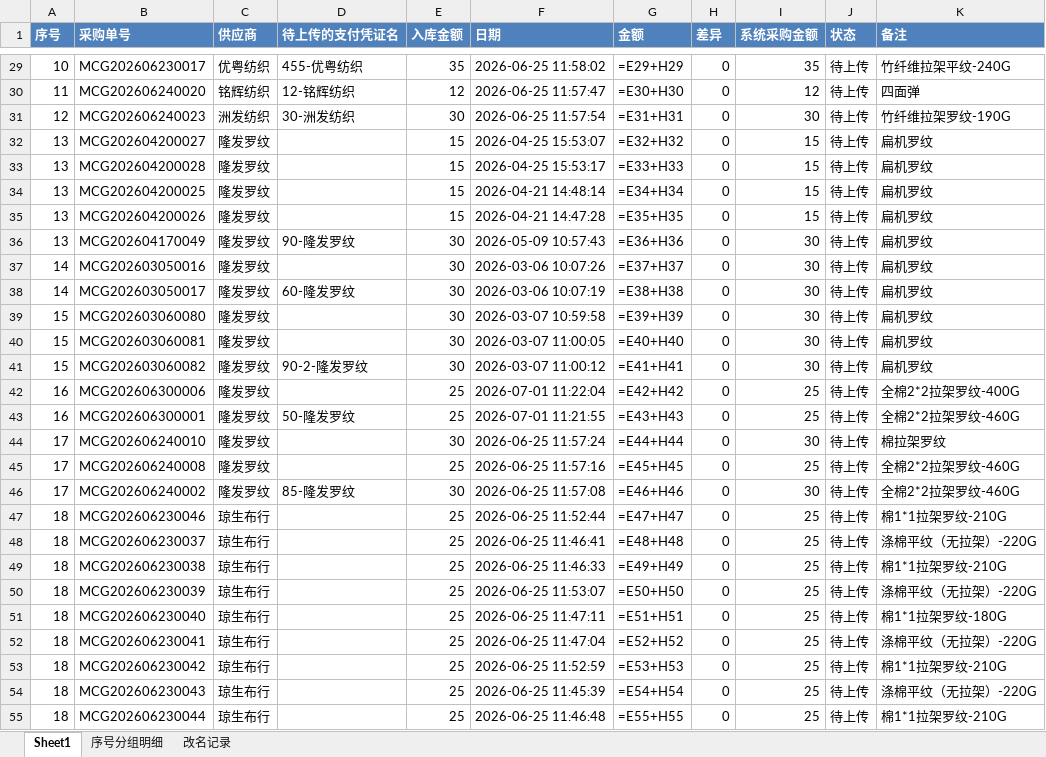
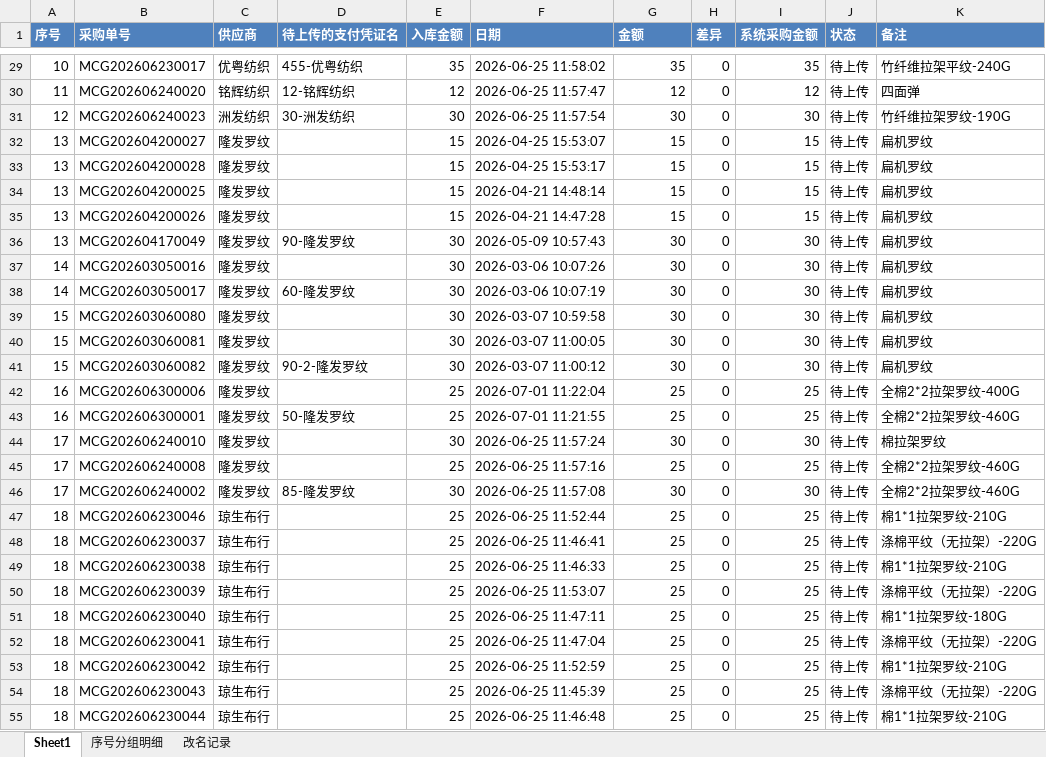
Before and after one commit to wangguo-ai/patpat, an Excel workbook: 数据/对账记录/7-1对账_影刀格式.xlsx, sheet Sheet1, drawn as a sheet; only a part is shown, gaps mark what is left out; values as stored, in another font and other column widths than the file's, no borders; formulas without a stored value are shown as written; the diff covers the shown part only; the diff names each change by its address in the sheet, - before the commit and + after, or states it on an @@ line.

```diff
--- a/数据/对账记录/7-1对账_影刀格式.xlsx (sheet Sheet1)
+++ b/数据/对账记录/7-1对账_影刀格式.xlsx (sheet Sheet1)
-G29 (金额): =E29+H29
+G29 (金额): 35
-G30 (金额): =E30+H30
+G30 (金额): 12
-G31 (金额): =E31+H31
+G31 (金额): 30
-G32 (金额): =E32+H32
+G32 (金额): 15
-G33 (金额): =E33+H33
+G33 (金额): 15
-G34 (金额): =E34+H34
+G34 (金额): 15
-G35 (金额): =E35+H35
+G35 (金额): 15
-G36 (金额): =E36+H36
+G36 (金额): 30
-G37 (金额): =E37+H37
+G37 (金额): 30
-G38 (金额): =E38+H38
+G38 (金额): 30
-G39 (金额): =E39+H39
+G39 (金额): 30
-G40 (金额): =E40+H40
+G40 (金额): 30
-G41 (金额): =E41+H41
+G41 (金额): 30
-G42 (金额): =E42+H42
+G42 (金额): 25
-G43 (金额): =E43+H43
+G43 (金额): 25
-G44 (金额): =E44+H44
+G44 (金额): 30
-G45 (金额): =E45+H45
+G45 (金额): 25
-G46 (金额): =E46+H46
+G46 (金额): 30
-G47 (金额): =E47+H47
+G47 (金额): 25
-G48 (金额): =E48+H48
+G48 (金额): 25
-G49 (金额): =E49+H49
+G49 (金额): 25
-G50 (金额): =E50+H50
+G50 (金额): 25
-G51 (金额): =E51+H51
+G51 (金额): 25
-G52 (金额): =E52+H52
+G52 (金额): 25
-G53 (金额): =E53+H53
+G53 (金额): 25
-G54 (金额): =E54+H54
+G54 (金额): 25
-G55 (金额): =E55+H55
+G55 (金额): 25
```
Also changed, not shown: 135 edited cells elsewhere in this sheet, 10 other files.
